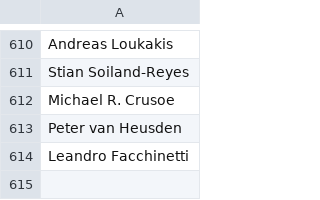
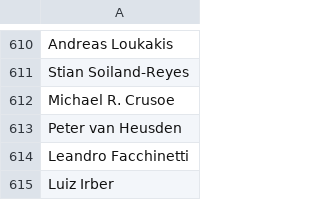
Before and after one commit to CoralineAda/postmeritocracy, a CSV file: static/signatories.csv, drawn as a sheet; only a part is shown, gaps mark what is left out; the diff names each change by its address in the sheet, - before the commit and + after, or states it on an @@ line.

Commit message:
Update signatories.csv

```diff
--- a/static/signatories.csv
+++ b/static/signatories.csv
+row 615: Luiz Irber
```
